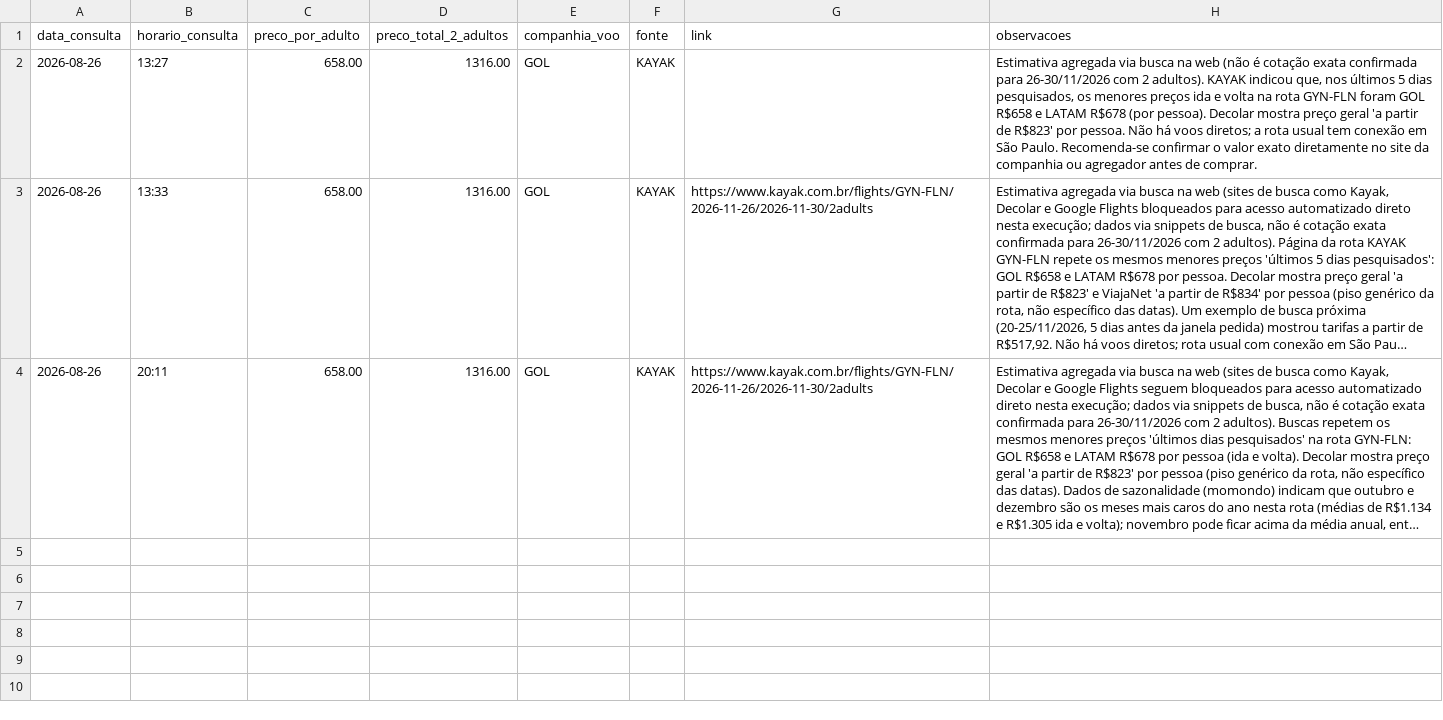
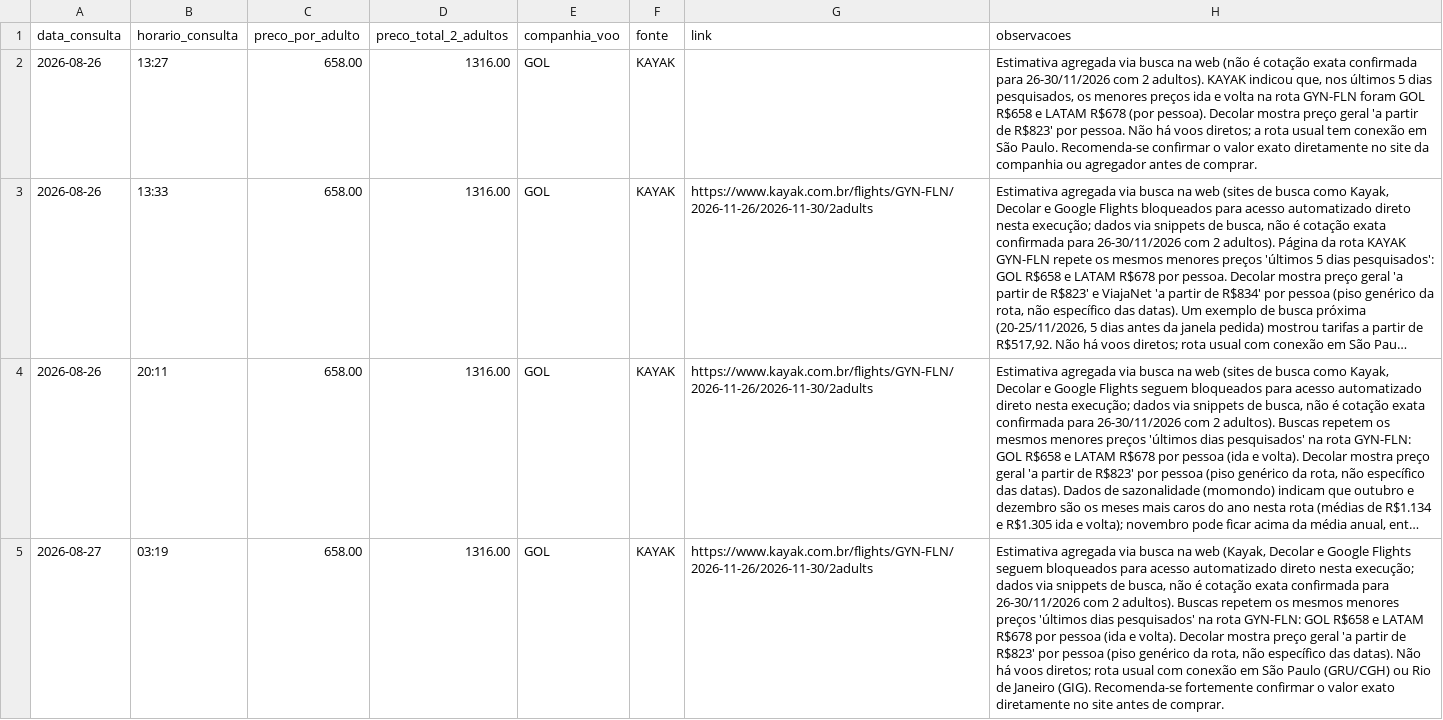
Before and after one commit to FSegurado/busca-viagens-mcp, a CSV file: historico_precos.csv, drawn as a sheet; long unchanged cells end in …; the diff names each change by its address in the sheet, - before the commit and + after, or states it on an @@ line.

```diff
--- a/historico_precos.csv
+++ b/historico_precos.csv
+row 5: 2026-08-27 | 03:19 | 658.00 | 1316.00 | GOL | KAYAK | https://www.kayak.com.br/flights/GYN-FLN/2026-11-26/2026-11-30/2adults | Estimativa agregada via busca na web (Kayak, Decolar e Google Flights seguem bloqueados para acesso automatizado direto nesta execução; dados via snippets de busca, não é cotação exata confirmada para 26-30/11/2026 com 2 adultos). Buscas repetem os mesmos menores preços 'últimos dias pesquisados' na rota GYN-FLN: GOL R$658 e LATAM R$678 por pessoa (ida e volta). Decolar mostra preço geral 'a partir de R$823' por pessoa (piso genérico da rota, não específico das datas). Não há voos diretos; rota usual com conexão em São Paulo (GRU/CGH) ou Rio de Janeiro (GIG). Recomenda-se fortemente confirmar o valor exato diretamente no site antes de comprar.
```
Also changed, not shown: 1 other file.
